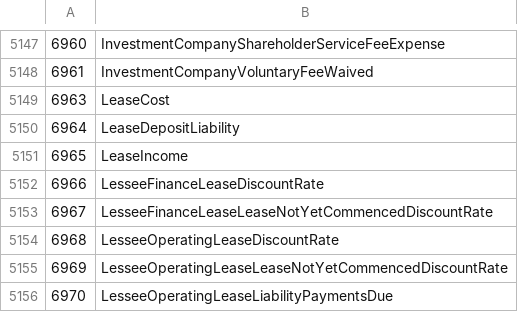
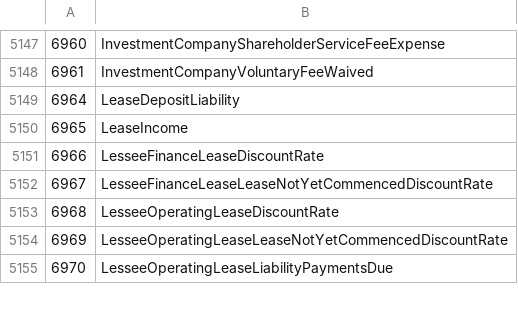
Before and after one commit to DataQualityCommittee/dqc_us_rules, a CSV file: dqc_us_rules/resources/DQC_US_0015/dqc_15_usgaap_2019_concepts.csv, drawn as a sheet; only a part is shown, gaps mark what is left out; the diff names each change by its address in the sheet, - before the commit and + after, or states it on an @@ line.

Commit message:
Updated non-neg files for the removal of LeaseCost

```diff
--- a/dqc_us_rules/resources/DQC_US_0015/dqc_15_usgaap_2019_concepts.csv
+++ b/dqc_us_rules/resources/DQC_US_0015/dqc_15_usgaap_2019_concepts.csv
-row 5149: 6963 | LeaseCost
```
Also changed, not shown: dqc_us_rules/resources/DQC_US_0015/dqc_15_usgaap_2020_concepts.csv, dqc_us_rules/resources/DQC_US_0015/dqc_15_usgaap_2021_concepts.csv, 1 other file.
